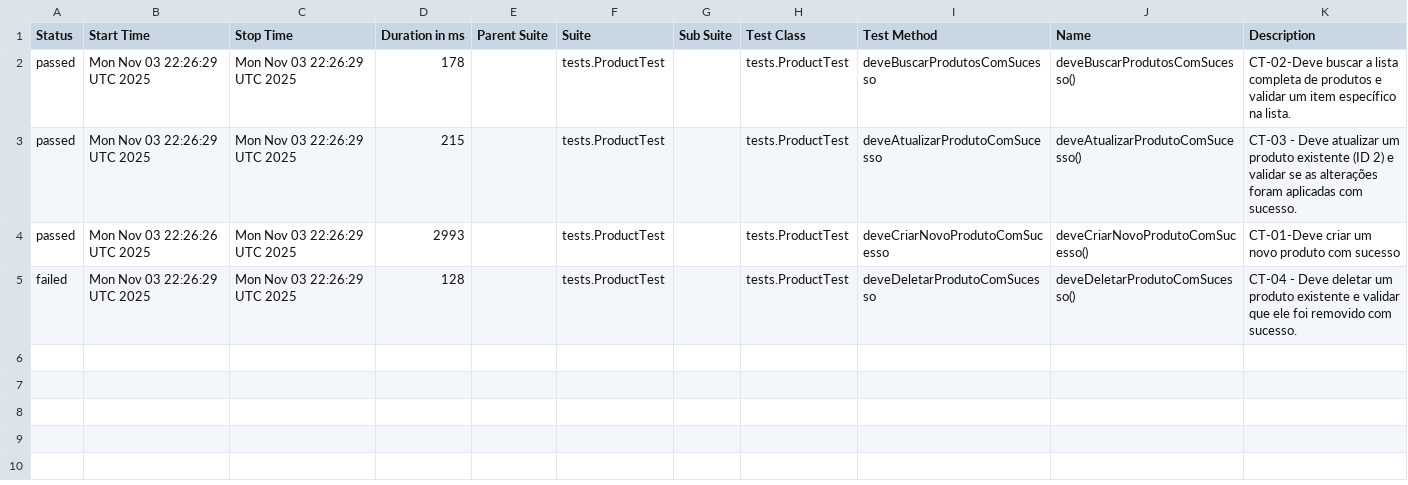
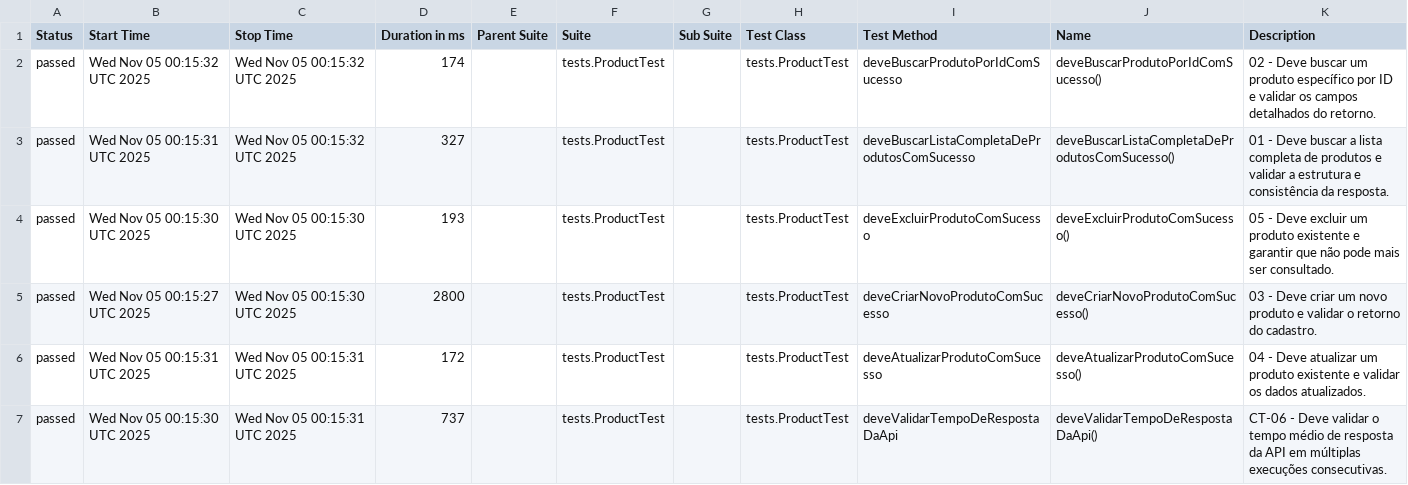
Before and after one commit to SamaroneSilva/automacao-api-restassured, a CSV file: data/suites.csv, drawn as a sheet.

```diff
--- a/data/suites.csv
+++ b/data/suites.csv
@@ -1,5 +1,7 @@
 "Status","Start Time","Stop Time","Duration in ms","Parent Suite","Suite","Sub Suite","Test Class","Test Method","Name","Description"
-"passed","Mon Nov 03 22:26:29 UTC 2025","Mon Nov 03 22:26:29 UTC 2025","178","","tests.ProductTest","","tests.ProductTest","deveBuscarProdutosComSucesso","deveBuscarProdutosComSucesso()","CT-02-Deve buscar a lista completa de produtos e validar um item específico na lista."
-"passed","Mon Nov 03 22:26:29 UTC 2025","Mon Nov 03 22:26:29 UTC 2025","215","","tests.ProductTest","","tests.ProductTest","deveAtualizarProdutoComSucesso","deveAtualizarProdutoComSucesso()","CT-03 - Deve atualizar um produto existente (ID 2) e validar se as alterações foram aplicadas com sucesso."
-"passed","Mon Nov 03 22:26:26 UTC 2025","Mon Nov 03 22:26:29 UTC 2025","2993","","tests.ProductTest","","tests.ProductTest","deveCriarNovoProdutoComSucesso","deveCriarNovoProdutoComSucesso()","CT-01-Deve criar um novo produto com sucesso"
-"failed","Mon Nov 03 22:26:29 UTC 2025","Mon Nov 03 22:26:29 UTC 2025","128","","tests.ProductTest","","tests.ProductTest","deveDeletarProdutoComSucesso","deveDeletarProdutoComSucesso()","CT-04 - Deve deletar um produto existente e validar que ele foi removido com sucesso."
+"passed","Wed Nov 05 00:15:32 UTC 2025","Wed Nov 05 00:15:32 UTC 2025","174","","tests.ProductTest","","tests.ProductTest","deveBuscarProdutoPorIdComSucesso","deveBuscarProdutoPorIdComSucesso()","02 - Deve buscar um produto específico por ID e validar os campos detalhados do retorno."
+"passed","Wed Nov 05 00:15:31 UTC 2025","Wed Nov 05 00:15:32 UTC 2025","327","","tests.ProductTest","","tests.ProductTest","deveBuscarListaCompletaDeProdutosComSucesso","deveBuscarListaCompletaDeProdutosComSucesso()","01 - Deve buscar a lista completa de produtos e validar a estrutura e consistência da resposta."
+"passed","Wed Nov 05 00:15:30 UTC 2025","Wed Nov 05 00:15:30 UTC 2025","193","","tests.ProductTest","","tests.ProductTest","deveExcluirProdutoComSucesso","deveExcluirProdutoComSucesso()","05 - Deve excluir um produto existente e garantir que não pode mais ser consultado."
+"passed","Wed Nov 05 00:15:27 UTC 2025","Wed Nov 05 00:15:30 UTC 2025","2800","","tests.ProductTest","","tests.ProductTest","deveCriarNovoProdutoComSucesso","deveCriarNovoProdutoComSucesso()","03 - Deve criar um novo produto e validar o retorno do cadastro."
+"passed","Wed Nov 05 00:15:31 UTC 2025","Wed Nov 05 00:15:31 UTC 2025","172","","tests.ProductTest","","tests.ProductTest","deveAtualizarProdutoComSucesso","deveAtualizarProdutoComSucesso()","04 - Deve atualizar um produto existente e validar os dados atualizados."
+"passed","Wed Nov 05 00:15:30 UTC 2025","Wed Nov 05 00:15:31 UTC 2025","737","","tests.ProductTest","","tests.ProductTest","deveValidarTempoDeRespostaDaApi","deveValidarTempoDeRespostaDaApi()","CT-06 - Deve validar o tempo médio de resposta da API em múltiplas execuções consecutivas."
```
Also changed, not shown: 36 other files.
